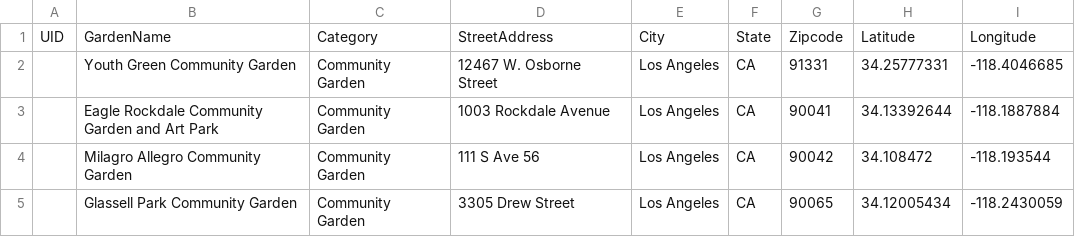
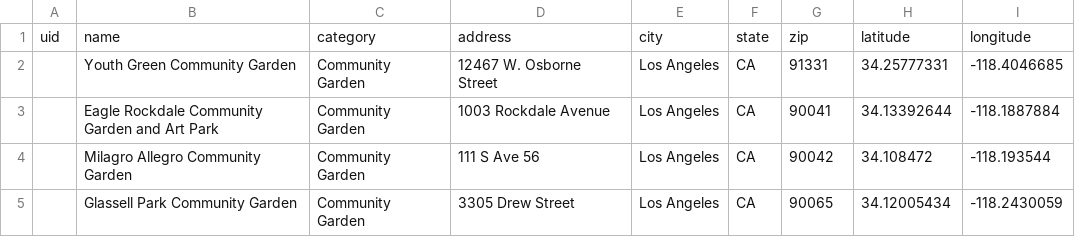
Before and after one commit to hackforla/food-oasis-la, a CSV file: _data/community-gardens.csv, drawn as a sheet; only a part is shown.

```diff
--- a/_data/community-gardens.csv
+++ b/_data/community-gardens.csv
@@ -1,2 +1,2 @@
-UID,GardenName,Category,StreetAddress,City,State,Zipcode,Latitude,Longitude
+uid,name,category,address,city,state,zip,latitude,longitude
 ,Youth Green Community Garden,Community Garden,12467 W. Osborne Street,Los Angeles,CA,91331,34.25777331,-118.4046685
```
Also changed, not shown: _data/food-banks.csv, _data/food-pantries.csv, 15 other files.
